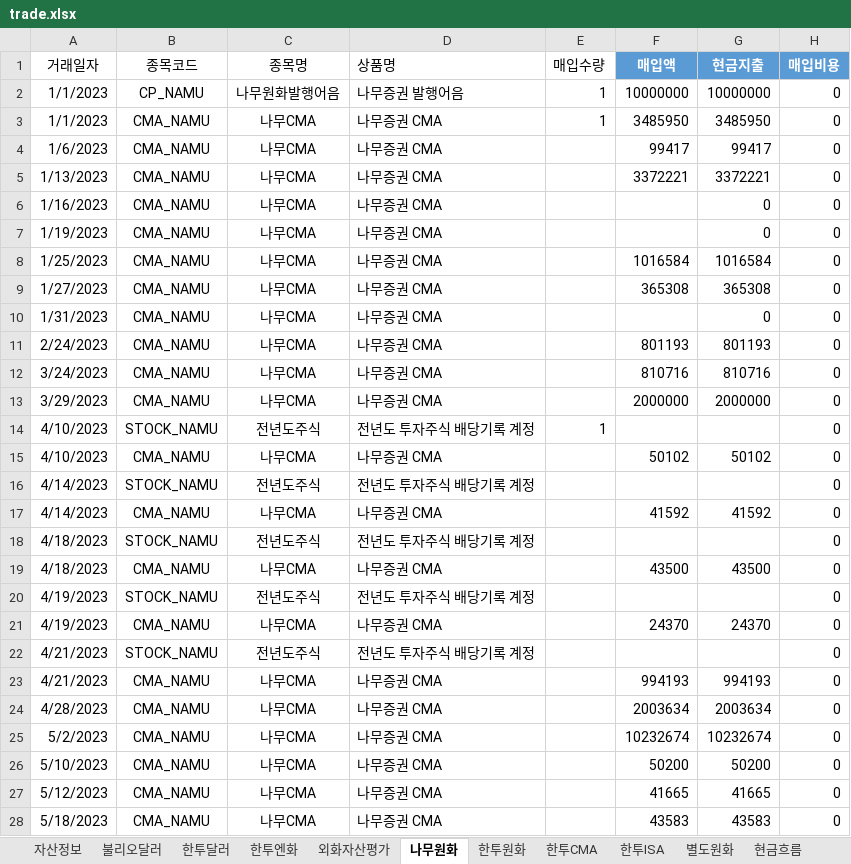
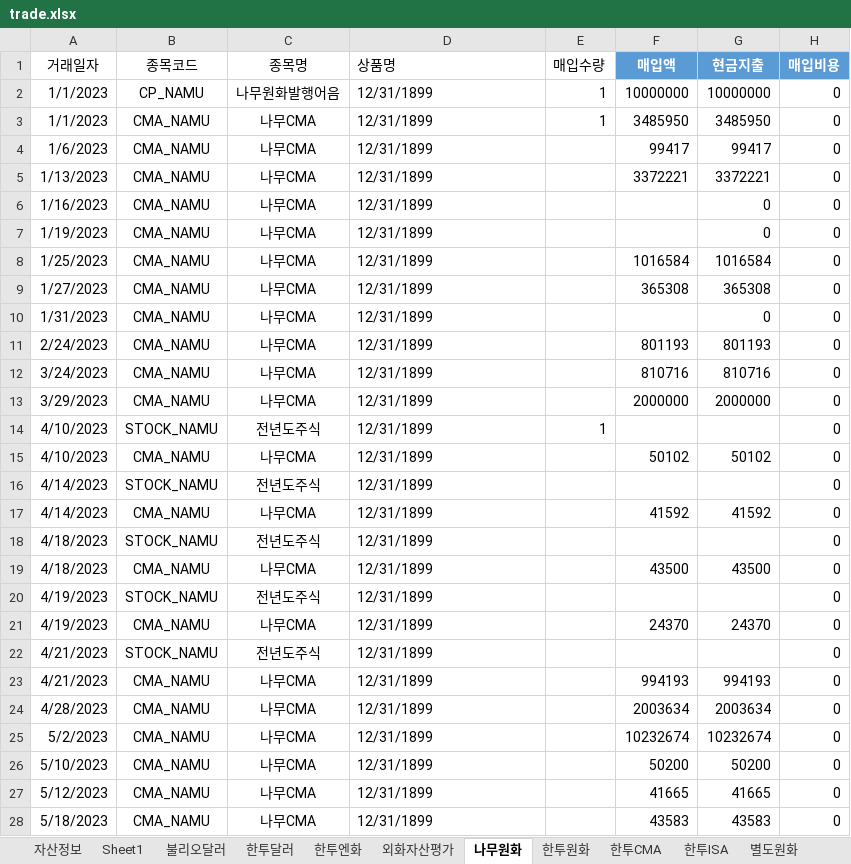
Before and after one commit to maeng-gun/my_asset, an Excel workbook: trade.xlsx, sheet 나무원화, drawn as a sheet; only a part is shown; values as stored, in another font and other column widths than the file's, no borders; table styles not drawn; the diff covers the shown part only; the diff names each change by its address in the sheet, - before the commit and + after, or states it on an @@ line.

```diff
--- a/trade.xlsx (sheet 나무원화)
+++ b/trade.xlsx (sheet 나무원화)
+sheet tab: Sheet1
-D2 (상품명): 나무증권 발행어음
+D2 (상품명): 12/31/1899
-D3:D13 (상품명): 나무증권 CMA
+D3:D13 (상품명): 12/31/1899
-D14 (상품명): 전년도 투자주식 배당기록 계정
+D14 (상품명): 12/31/1899
-D15 (상품명): 나무증권 CMA
+D15 (상품명): 12/31/1899
-D16 (상품명): 전년도 투자주식 배당기록 계정
+D16 (상품명): 12/31/1899
-D17 (상품명): 나무증권 CMA
+D17 (상품명): 12/31/1899
-D18 (상품명): 전년도 투자주식 배당기록 계정
+D18 (상품명): 12/31/1899
-D19 (상품명): 나무증권 CMA
+D19 (상품명): 12/31/1899
-D20 (상품명): 전년도 투자주식 배당기록 계정
+D20 (상품명): 12/31/1899
-D21 (상품명): 나무증권 CMA
+D21 (상품명): 12/31/1899
-D22 (상품명): 전년도 투자주식 배당기록 계정
+D22 (상품명): 12/31/1899
-D23:D28 (상품명): 나무증권 CMA
+D23:D28 (상품명): 12/31/1899
```
Also changed, not shown: 22 edited cells elsewhere in this sheet, sheet 불리오달러, sheet 한투달러, sheet 한투CMA, sheet 한투원화, sheet 자산정보, sheet 한투ISA, 3 more sheets, 9 other files.
